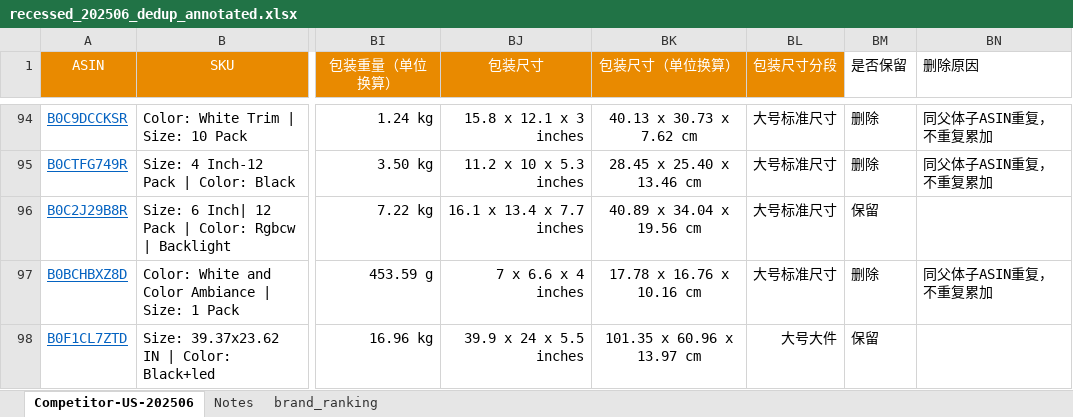
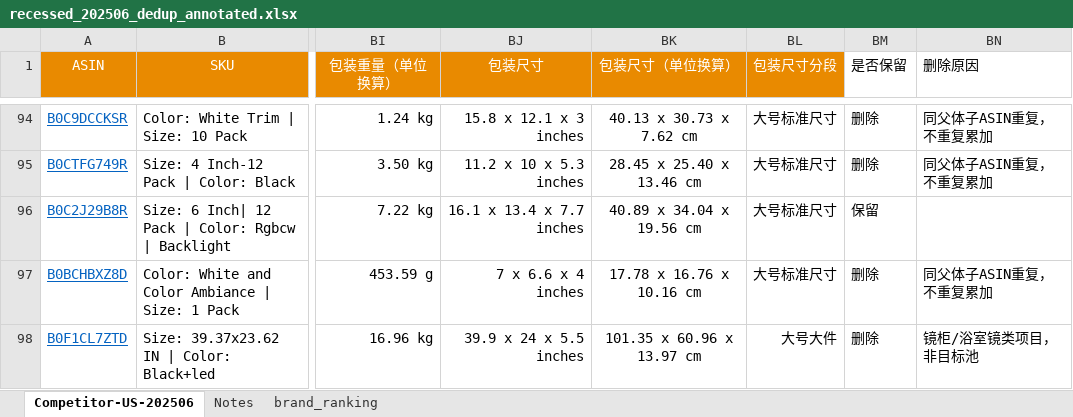
Before and after one commit to genoprdes/openclaw-file-share, an Excel workbook: recessed_dedup/recessed_202506_dedup_annotated.xlsx, sheet Competitor-US-202506, drawn as a sheet; only a part is shown, gaps mark what is left out; values as stored, in another font and other column widths than the file's, no borders; the diff covers the shown part only; the diff names each change by its address in the sheet, - before the commit and + after, or states it on an @@ line.

```diff
--- a/recessed_dedup/recessed_202506_dedup_annotated.xlsx (sheet Competitor-US-202506)
+++ b/recessed_dedup/recessed_202506_dedup_annotated.xlsx (sheet Competitor-US-202506)
-BM98 (是否保留): 保留
+BM98 (是否保留): 删除
-BN98 (删除原因): (empty)
+BN98 (删除原因): 镜柜/浴室镜类项目，非目标池
```
Also changed, not shown: 10 edited cells elsewhere in this sheet, sheet brand_ranking, recessed_dedup/recessed_202504_dedup_annotated.xlsx, recessed_dedup/recessed_202508_dedup_annotated.xlsx, 3 other files.
